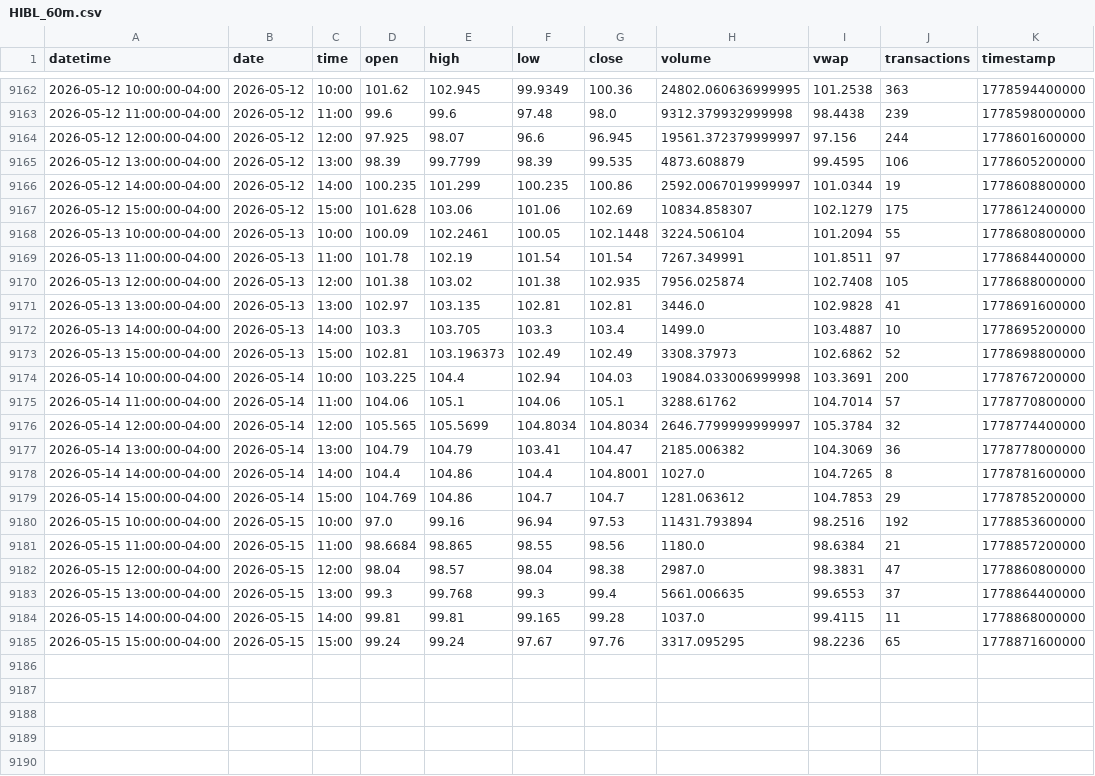
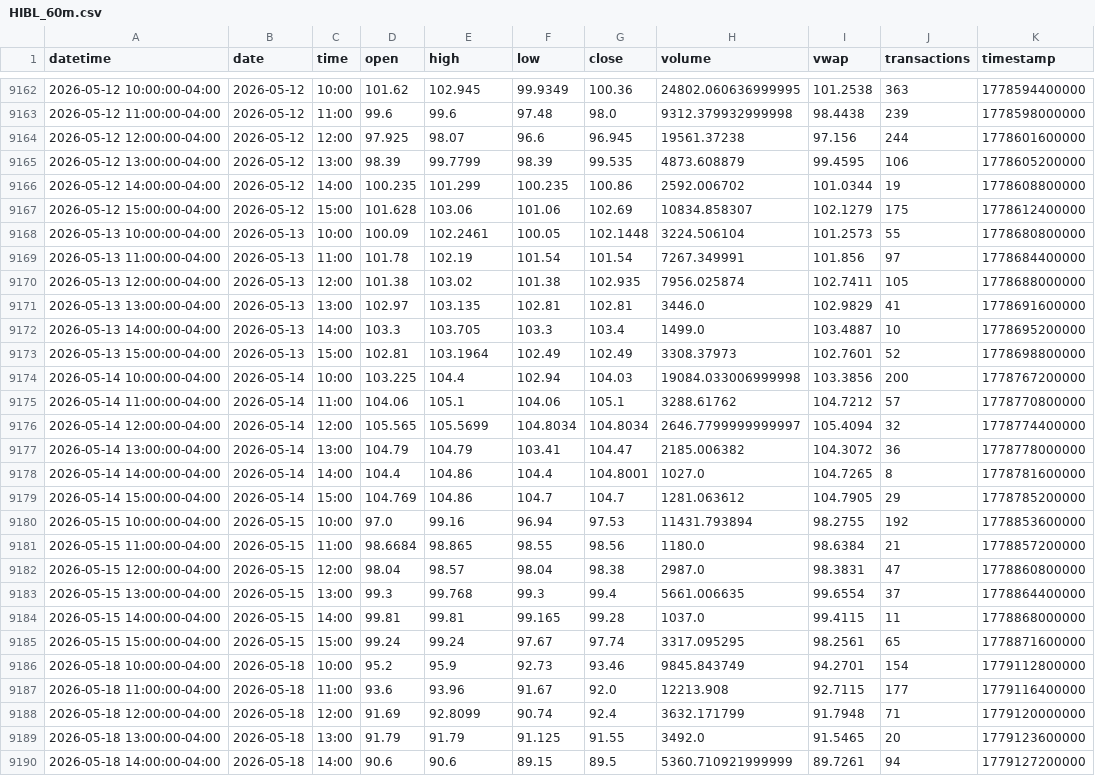
Before and after one commit to mjo156-ship-it/Market-Signals, a CSV file: data/polygon/HIBL_60m.csv, drawn as a sheet; only a part is shown, gaps mark what is left out; the diff covers the shown part only.

```diff
--- a/data/polygon/HIBL_60m.csv
+++ b/data/polygon/HIBL_60m.csv
@@ -9163,23 +9163,28 @@ datetime,date,time,open,high,low,close,volume,vwap,transactions,timestamp
 2026-05-12 11:00:00-04:00,2026-05-12,11:00,99.6,99.6,97.48,98.0,9312.379932999998,98.4438,239,1778598000000
-2026-05-12 12:00:00-04:00,2026-05-12,12:00,97.925,98.07,96.6,96.945,19561.372379999997,97.156,244,1778601600000
+2026-05-12 12:00:00-04:00,2026-05-12,12:00,97.925,98.07,96.6,96.945,19561.37238,97.156,244,1778601600000
 2026-05-12 13:00:00-04:00,2026-05-12,13:00,98.39,99.7799,98.39,99.535,4873.608879,99.4595,106,1778605200000
-2026-05-12 14:00:00-04:00,2026-05-12,14:00,100.235,101.299,100.235,100.86,2592.0067019999997,101.0344,19,1778608800000
+2026-05-12 14:00:00-04:00,2026-05-12,14:00,100.235,101.299,100.235,100.86,2592.006702,101.0344,19,1778608800000
 2026-05-12 15:00:00-04:00,2026-05-12,15:00,101.628,103.06,101.06,102.69,10834.858307,102.1279,175,1778612400000
-2026-05-13 10:00:00-04:00,2026-05-13,10:00,100.09,102.2461,100.05,102.1448,3224.506104,101.2094,55,1778680800000
-2026-05-13 11:00:00-04:00,2026-05-13,11:00,101.78,102.19,101.54,101.54,7267.349991,101.8511,97,1778684400000
-2026-05-13 12:00:00-04:00,2026-05-13,12:00,101.38,103.02,101.38,102.935,7956.025874,102.7408,105,1778688000000
-2026-05-13 13:00:00-04:00,2026-05-13,13:00,102.97,103.135,102.81,102.81,3446.0,102.9828,41,1778691600000
+2026-05-13 10:00:00-04:00,2026-05-13,10:00,100.09,102.2461,100.05,102.1448,3224.506104,101.2573,55,1778680800000
+2026-05-13 11:00:00-04:00,2026-05-13,11:00,101.78,102.19,101.54,101.54,7267.349991,101.856,97,1778684400000
+2026-05-13 12:00:00-04:00,2026-05-13,12:00,101.38,103.02,101.38,102.935,7956.025874,102.7411,105,1778688000000
+2026-05-13 13:00:00-04:00,2026-05-13,13:00,102.97,103.135,102.81,102.81,3446.0,102.9829,41,1778691600000
 2026-05-13 14:00:00-04:00,2026-05-13,14:00,103.3,103.705,103.3,103.4,1499.0,103.4887,10,1778695200000
-2026-05-13 15:00:00-04:00,2026-05-13,15:00,102.81,103.196373,102.49,102.49,3308.37973,102.6862,52,1778698800000
-2026-05-14 10:00:00-04:00,2026-05-14,10:00,103.225,104.4,102.94,104.03,19084.033006999998,103.3691,200,1778767200000
-2026-05-14 11:00:00-04:00,2026-05-14,11:00,104.06,105.1,104.06,105.1,3288.61762,104.7014,57,1778770800000
-2026-05-14 12:00:00-04:00,2026-05-14,12:00,105.565,105.5699,104.8034,104.8034,2646.7799999999997,105.3784,32,1778774400000
-2026-05-14 13:00:00-04:00,2026-05-14,13:00,104.79,104.79,103.41,104.47,2185.006382,104.3069,36,1778778000000
+2026-05-13 15:00:00-04:00,2026-05-13,15:00,102.81,103.1964,102.49,102.49,3308.37973,102.7601,52,1778698800000
+2026-05-14 10:00:00-04:00,2026-05-14,10:00,103.225,104.4,102.94,104.03,19084.033006999998,103.3856,200,1778767200000
+2026-05-14 11:00:00-04:00,2026-05-14,11:00,104.06,105.1,104.06,105.1,3288.61762,104.7212,57,1778770800000
+2026-05-14 12:00:00-04:00,2026-05-14,12:00,105.565,105.5699,104.8034,104.8034,2646.7799999999997,105.4094,32,1778774400000
+2026-05-14 13:00:00-04:00,2026-05-14,13:00,104.79,104.79,103.41,104.47,2185.006382,104.3072,36,1778778000000
 2026-05-14 14:00:00-04:00,2026-05-14,14:00,104.4,104.86,104.4,104.8001,1027.0,104.7265,8,1778781600000
-2026-05-14 15:00:00-04:00,2026-05-14,15:00,104.769,104.86,104.7,104.7,1281.063612,104.7853,29,1778785200000
-2026-05-15 10:00:00-04:00,2026-05-15,10:00,97.0,99.16,96.94,97.53,11431.793894,98.2516,192,1778853600000
+2026-05-14 15:00:00-04:00,2026-05-14,15:00,104.769,104.86,104.7,104.7,1281.063612,104.7905,29,1778785200000
+2026-05-15 10:00:00-04:00,2026-05-15,10:00,97.0,99.16,96.94,97.53,11431.793894,98.2755,192,1778853600000
 2026-05-15 11:00:00-04:00,2026-05-15,11:00,98.6684,98.865,98.55,98.56,1180.0,98.6384,21,1778857200000
 2026-05-15 12:00:00-04:00,2026-05-15,12:00,98.04,98.57,98.04,98.38,2987.0,98.3831,47,1778860800000
-2026-05-15 13:00:00-04:00,2026-05-15,13:00,99.3,99.768,99.3,99.4,5661.006635,99.6553,37,1778864400000
+2026-05-15 13:00:00-04:00,2026-05-15,13:00,99.3,99.768,99.3,99.4,5661.006635,99.6554,37,1778864400000
 2026-05-15 14:00:00-04:00,2026-05-15,14:00,99.81,99.81,99.165,99.28,1037.0,99.4115,11,1778868000000
-2026-05-15 15:00:00-04:00,2026-05-15,15:00,99.24,99.24,97.67,97.76,3317.095295,98.2236,65,1778871600000
+2026-05-15 15:00:00-04:00,2026-05-15,15:00,99.24,99.24,97.67,97.74,3317.095295,98.2561,65,1778871600000
+2026-05-18 10:00:00-04:00,2026-05-18,10:00,95.2,95.9,92.73,93.46,9845.843749,94.2701,154,1779112800000
+2026-05-18 11:00:00-04:00,2026-05-18,11:00,93.6,93.96,91.67,92.0,12213.908,92.7115,177,1779116400000
+2026-05-18 12:00:00-04:00,2026-05-18,12:00,91.69,92.8099,90.74,92.4,3632.171799,91.7948,71,1779120000000
+2026-05-18 13:00:00-04:00,2026-05-18,13:00,91.79,91.79,91.125,91.55,3492.0,91.5465,20,1779123600000
+2026-05-18 14:00:00-04:00,2026-05-18,14:00,90.6,90.6,89.15,89.5,5360.710921999999,89.7261,94,1779127200000
```
Also changed, not shown: 1 added row elsewhere in this file, data/polygon/CTA_60m.csv, data/polygon/DBMF_60m.csv, 34 other files.
